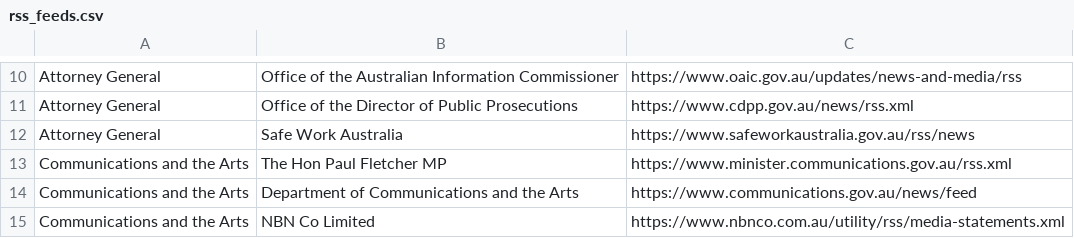
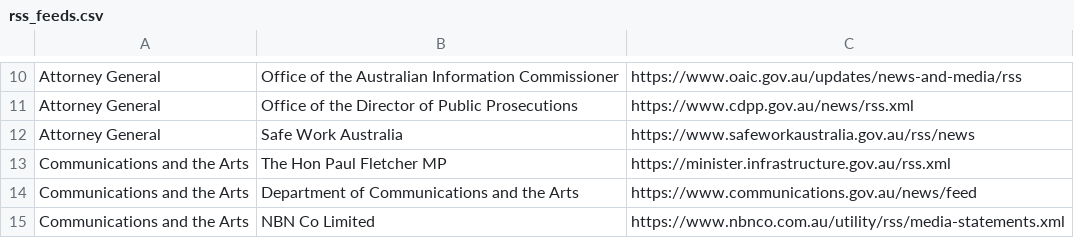
Before and after one commit to govau/media-release-sources, a CSV file: rss_feeds.csv, drawn as a sheet; only a part is shown, gaps mark what is left out.

Commit message:
Updating Fletcher rss feed

```diff
--- a/rss_feeds.csv
+++ b/rss_feeds.csv
@@ -12,3 +12,3 @@ Attorney General,Office of the Director of Public Prosecutions,https://www.cdpp.
 Attorney General,Safe Work Australia,https://www.safeworkaustralia.gov.au/rss/news
-Communications and the Arts,The Hon Paul Fletcher MP,https://www.minister.communications.gov.au/rss.xml
+Communications and the Arts,The Hon Paul Fletcher MP,https://minister.infrastructure.gov.au/rss.xml
 Communications and the Arts,Department of Communications and the Arts,https://www.communications.gov.au/news/feed
```
Also changed, not shown: 1 other file.
